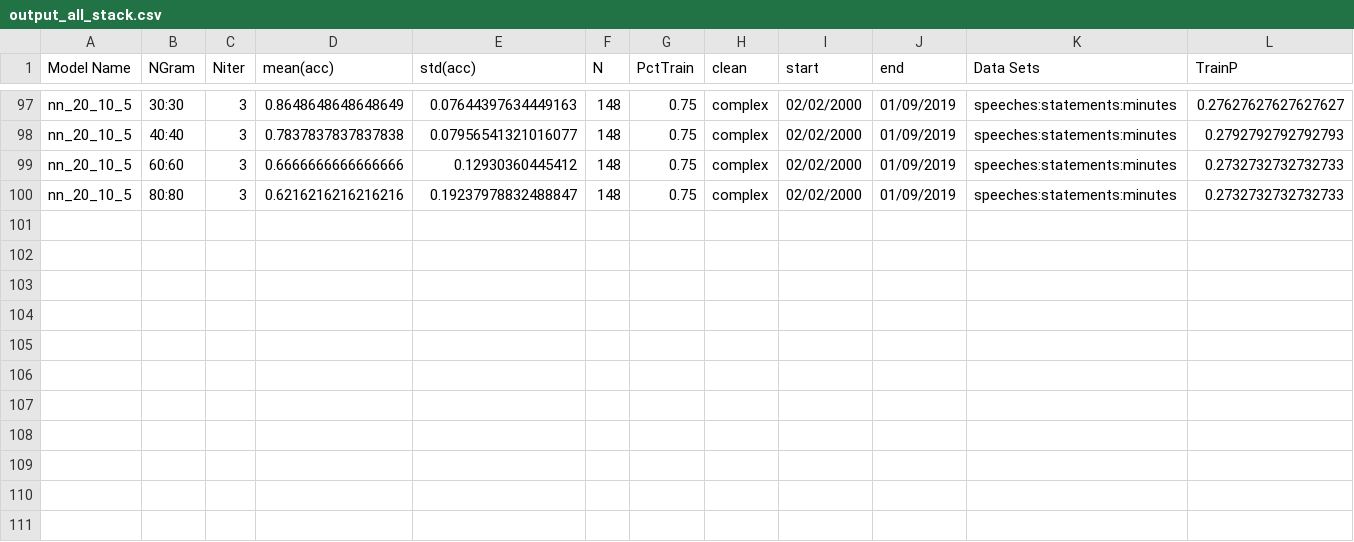
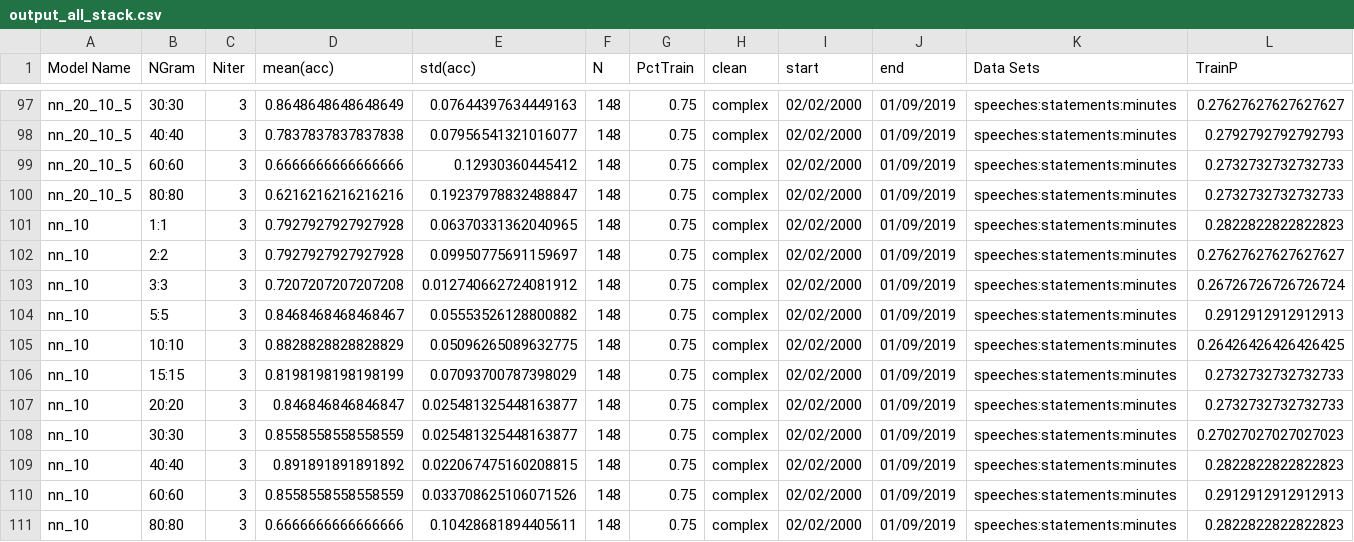
Before and after one commit to jrrpanix/ML9, a CSV file: output/output_all_stack.csv, drawn as a sheet; only a part is shown, gaps mark what is left out; rows hold the shown columns only; the diff names each change by its address in the sheet, - before the commit and + after, or states it on an @@ line.

Commit message:
output

```diff
--- a/output/output_all_stack.csv
+++ b/output/output_all_stack.csv
+row 101: nn_10 | 1:1 | 3 | 0.7927927927927928 | 0.06370331362040965 | 148 | 0.75 | complex | 02/02/2000 | 01/09/2019 | speeches:statements:minutes | 0.2822822822822823
+row 102: nn_10 | 2:2 | 3 | 0.7927927927927928 | 0.09950775691159697 | 148 | 0.75 | complex | 02/02/2000 | 01/09/2019 | speeches:statements:minutes | 0.27627627627627627
+row 103: nn_10 | 3:3 | 3 | 0.7207207207207208 | 0.012740662724081912 | 148 | 0.75 | complex | 02/02/2000 | 01/09/2019 | speeches:statements:minutes | 0.26726726726726724
+row 104: nn_10 | 5:5 | 3 | 0.8468468468468467 | 0.05553526128800882 | 148 | 0.75 | complex | 02/02/2000 | 01/09/2019 | speeches:statements:minutes | 0.2912912912912913
+row 105: nn_10 | 10:10 | 3 | 0.8828828828828829 | 0.05096265089632775 | 148 | 0.75 | complex | 02/02/2000 | 01/09/2019 | speeches:statements:minutes | 0.26426426426426425
+row 106: nn_10 | 15:15 | 3 | 0.8198198198198199 | 0.07093700787398029 | 148 | 0.75 | complex | 02/02/2000 | 01/09/2019 | speeches:statements:minutes | 0.2732732732732733
+row 107: nn_10 | 20:20 | 3 | 0.846846846846847 | 0.025481325448163877 | 148 | 0.75 | complex | 02/02/2000 | 01/09/2019 | speeches:statements:minutes | 0.2732732732732733
+row 108: nn_10 | 30:30 | 3 | 0.8558558558558559 | 0.025481325448163877 | 148 | 0.75 | complex | 02/02/2000 | 01/09/2019 | speeches:statements:minutes | 0.27027027027027023
+row 109: nn_10 | 40:40 | 3 | 0.891891891891892 | 0.022067475160208815 | 148 | 0.75 | complex | 02/02/2000 | 01/09/2019 | speeches:statements:minutes | 0.2822822822822823
+row 110: nn_10 | 60:60 | 3 | 0.8558558558558559 | 0.033708625106071526 | 148 | 0.75 | complex | 02/02/2000 | 01/09/2019 | speeches:statements:minutes | 0.2912912912912913
+row 111: nn_10 | 80:80 | 3 | 0.6666666666666666 | 0.10428681894405611 | 148 | 0.75 | complex | 02/02/2000 | 01/09/2019 | speeches:statements:minutes | 0.2822822822822823
```
